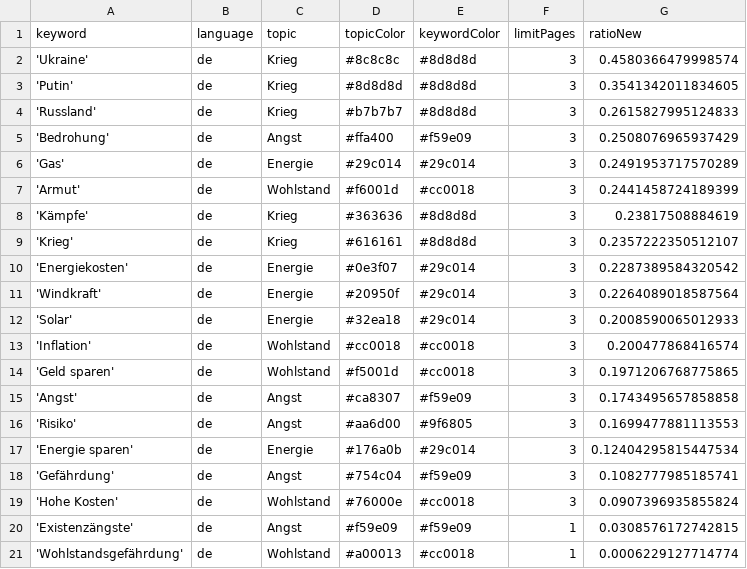
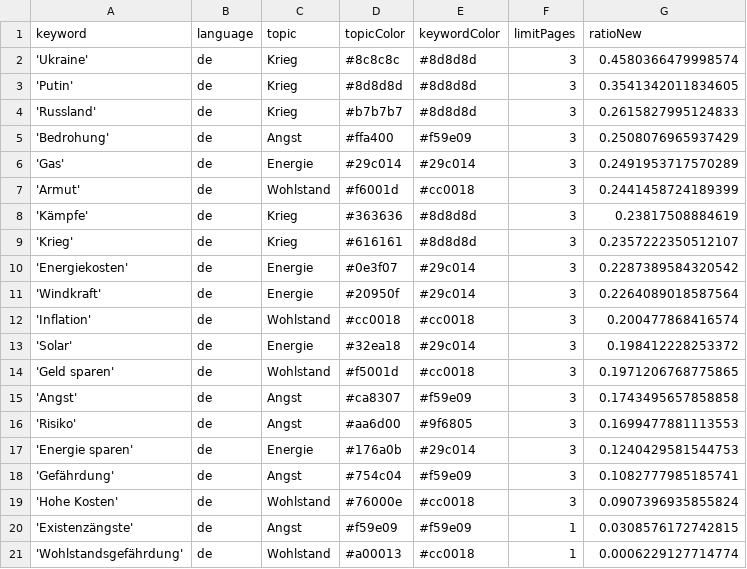
Before and after one commit to tg-news/winterIsComing2, a CSV file: keywords.csv, drawn as a sheet.

```diff
--- a/keywords.csv
+++ b/keywords.csv
@@ -11,4 +11,4 @@ keyword,language,topic,topicColor,keywordColor,limitPages,ratioNew
 'Windkraft',de,Energie,#20950f,#29c014,3,0.2264089018587564
-'Solar',de,Energie,#32ea18,#29c014,3,0.2008590065012933
 'Inflation',de,Wohlstand,#cc0018,#cc0018,3,0.200477868416574
+'Solar',de,Energie,#32ea18,#29c014,3,0.198412228253372
 'Geld sparen',de,Wohlstand,#f5001d,#cc0018,3,0.1971206768775865
@@ -16,3 +16,3 @@ keyword,language,topic,topicColor,keywordColor,limitPages,ratioNew
 'Risiko',de,Angst,#aa6d00,#9f6805,3,0.1699477881113553
-'Energie sparen',de,Energie,#176a0b,#29c014,3,0.12404295815447534
+'Energie sparen',de,Energie,#176a0b,#29c014,3,0.1240429581544753
 'Gefährdung',de,Angst,#754c04,#f59e09,3,0.1082777985185741
```
Also changed, not shown: csv/news_2024_12.csv.
